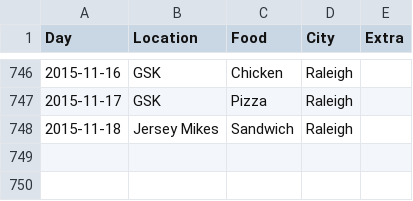
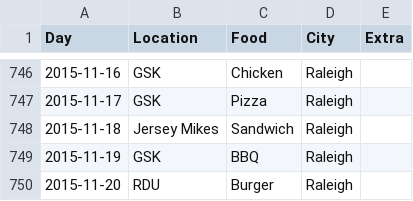
Before and after one commit to terrbearCodes/data, a CSV file: lunches.csv, drawn as a sheet; only a part is shown, gaps mark what is left out; the diff names each change by its address in the sheet, - before the commit and + after, or states it on an @@ line.

Commit message:
Update lunches.csv

```diff
--- a/lunches.csv
+++ b/lunches.csv
+row 749: 2015-11-19 | GSK | BBQ | Raleigh
+row 750: 2015-11-20 | RDU | Burger | Raleigh
```
